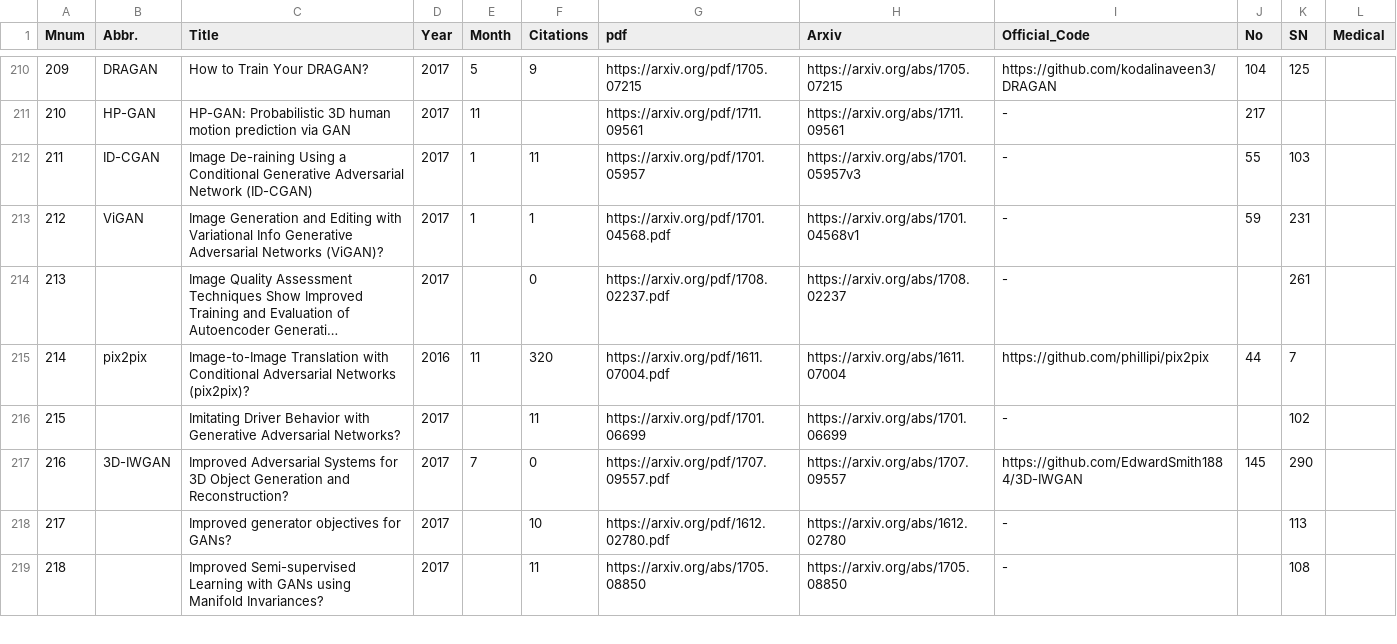
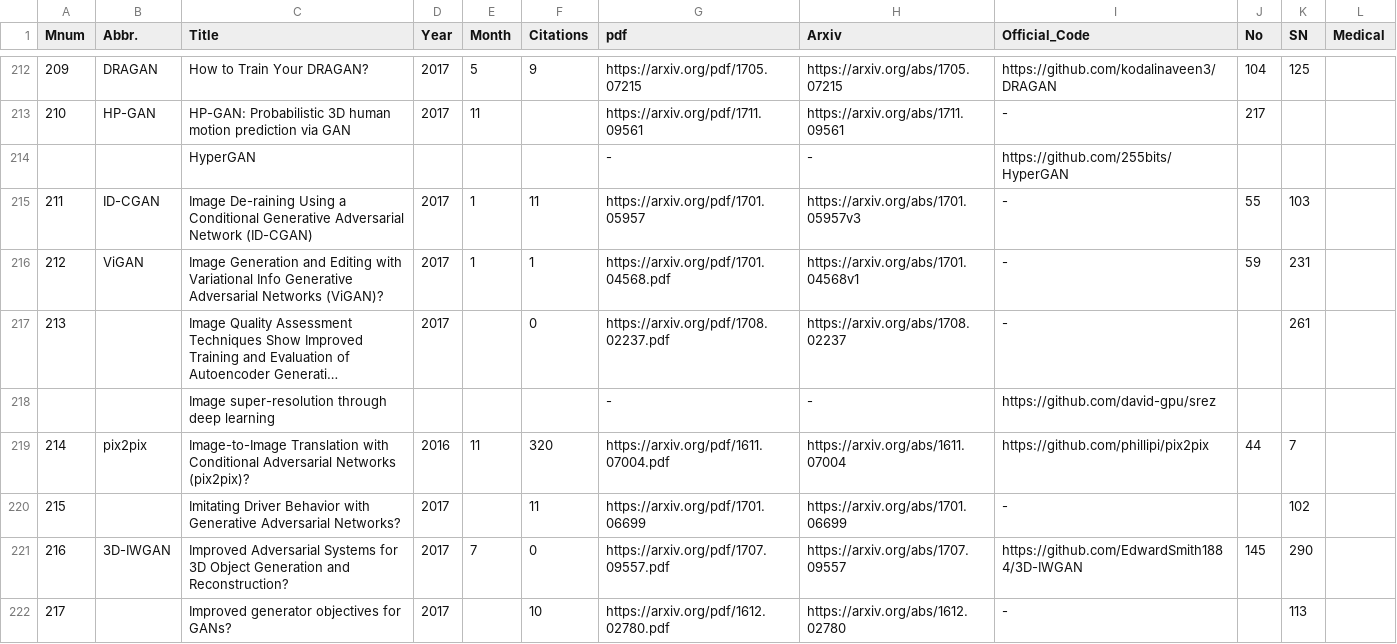
Before and after one commit to hollobit/All-About-the-GAN, a TSV file: AllGAN-r2.tsv, drawn as a sheet; only a part is shown, gaps mark what is left out; the shorter side is filled out with more unchanged rows; long unchanged cells end in …; the diff covers the shown part only; the diff names each change by its address in the sheet, - before the commit and + after, or states it on an @@ line.

```diff
--- a/AllGAN-r2.tsv
+++ b/AllGAN-r2.tsv
+row 214:  |  | HyperGAN |  |  |  | - | - | https://github.com/255bits/HyperGAN
+row 218:  |  | Image super-resolution through deep learning |  |  |  | - | - | https://github.com/david-gpu/srez
```
Also changed, not shown: 3 added rows and 21 edited cells elsewhere in this file, 3 other files.
